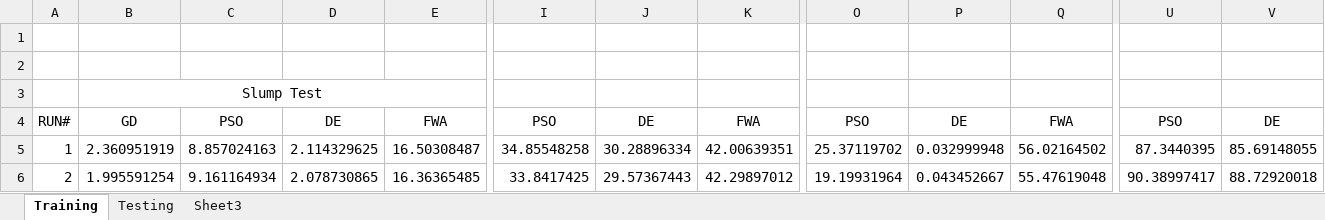
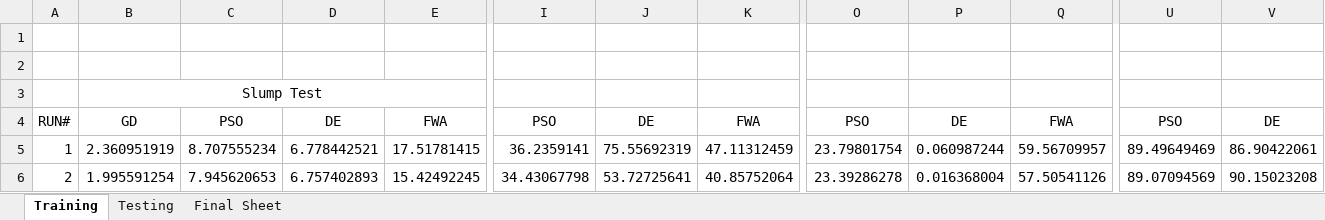
Before and after one commit to Arkanayan/MLProject, an Excel workbook: results.xlsx, sheet Training, drawn as a sheet; only a part is shown, gaps mark what is left out; values as stored, in another font and other column widths than the file's, no borders; the diff covers the shown part only; the diff names each change by its address in the sheet, - before the commit and + after, or states it on an @@ line.

Commit message:
Generate final sheet

```diff
--- a/results.xlsx (sheet Training)
+++ b/results.xlsx (sheet Training)
-sheet tab: Sheet3
+sheet tab: Final Sheet
-C5: 8.857024163
+C5: 8.707555234
-D5: 2.114329625
+D5: 6.778442521
-E5: 16.50308487
+E5: 17.51781415
-I5: 34.85548258
+I5: 36.2359141
-J5: 30.28896334
+J5: 75.55692319
-K5: 42.00639351
+K5: 47.11312459
-O5: 25.37119702
+O5: 23.79801754
-P5: 0.032999948
+P5: 0.060987244
-Q5: 56.02164502
+Q5: 59.56709957
-U5: 87.3440395
+U5: 89.49649469
-V5: 85.69148055
+V5: 86.90422061
-C6: 9.161164934
+C6: 7.945620653
-D6: 2.078730865
+D6: 6.757402893
-E6: 16.36365485
+E6: 15.42492245
-I6: 33.8417425
+I6: 34.43067798
-J6: 29.57367443
+J6: 53.72725641
-K6: 42.29897012
+K6: 40.85752064
-O6: 19.19931964
+O6: 23.39286278
-P6: 0.043452667
+P6: 0.016368004
-Q6: 55.47619048
+Q6: 57.50541126
-U6: 90.38997417
+U6: 89.07094569
-V6: 88.72920018
+V6: 90.15023208
```
Also changed, not shown: 2 added rows and 518 edited cells elsewhere in this sheet, sheet Testing, sheet Final Sheet, 11 other files.
